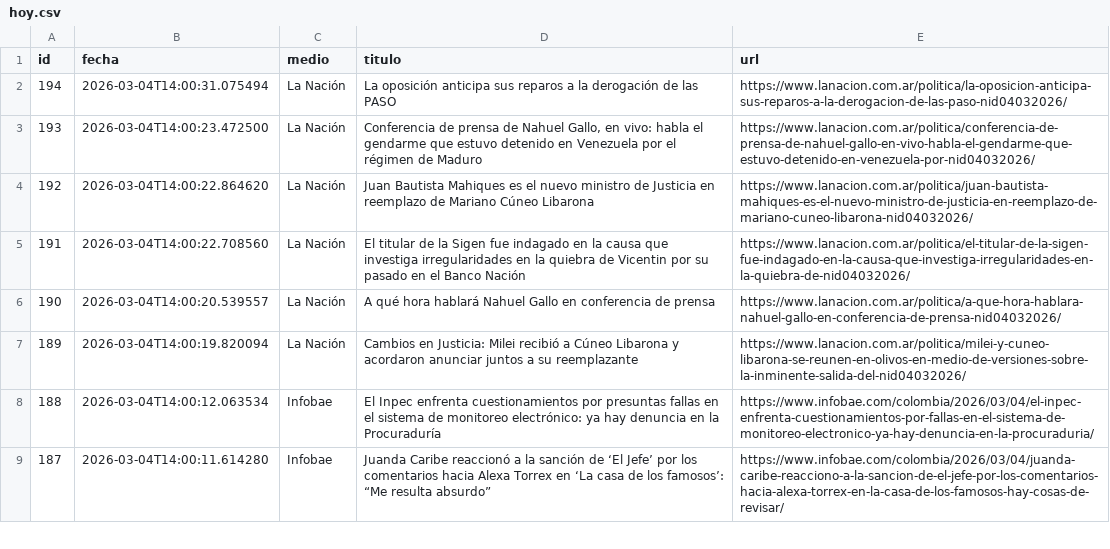
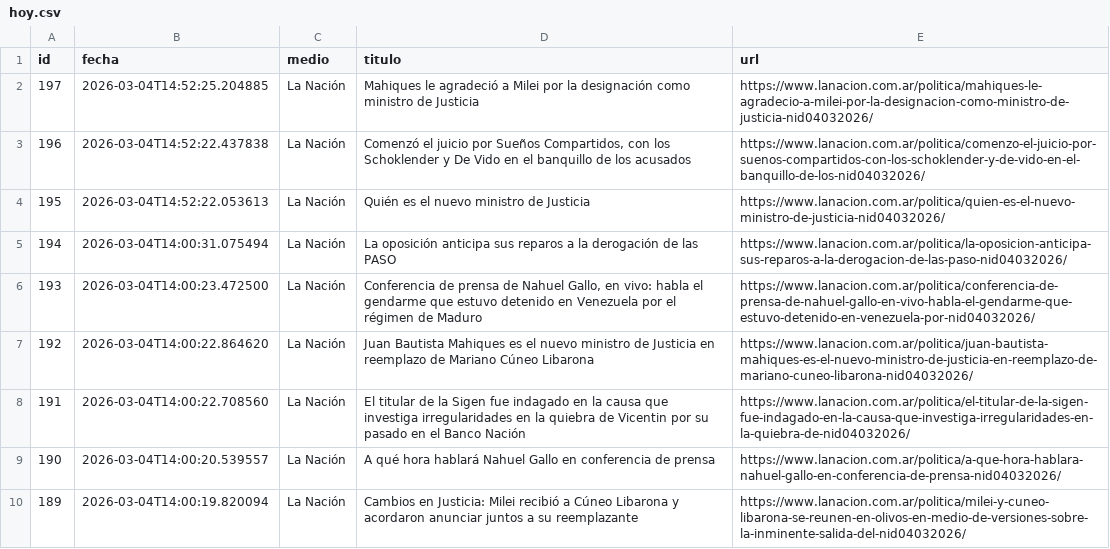
Before and after one commit to ElvisChatzky/BusProyect, a CSV file: data/hoy.csv, drawn as a sheet; only a part is shown; the shorter side is filled out with more unchanged rows.

```diff
--- a/data/hoy.csv
+++ b/data/hoy.csv
@@ -1,2 +1,5 @@
 id,fecha,medio,titulo,url
+197,2026-03-04T14:52:25.204885,La Nación,Mahiques le agradeció a Milei por la designación como ministro de Justicia,https://www.lanacion.com.ar/politica/mahiques-le-agradecio-a-milei-por-la-designacion-como-ministro-de-justicia-nid04032026/
+196,2026-03-04T14:52:22.437838,La Nación,"Comenzó el juicio por Sueños Compartidos, con los Schoklender y De Vido en el banquillo de los acusados",https://www.lanacion.com.ar/politica/comenzo-el-juicio-por-suenos-compartidos-con-los-schoklender-y-de-vido-en-el-banquillo-de-los-nid04032026/
+195,2026-03-04T14:52:22.053613,La Nación,Quién es el nuevo ministro de Justicia,https://www.lanacion.com.ar/politica/quien-es-el-nuevo-ministro-de-justicia-nid04032026/
 194,2026-03-04T14:00:31.075494,La Nación,La oposición anticipa sus reparos a la derogación de las PASO,https://www.lanacion.com.ar/politica/la-oposicion-anticipa-sus-reparos-a-la-derogacion-de-las-paso-nid04032026/
```
Also changed, not shown: data/historico.csv, 1 other file.
